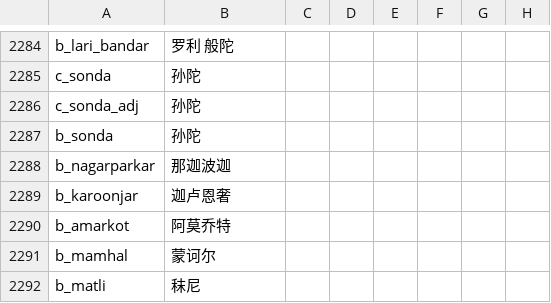
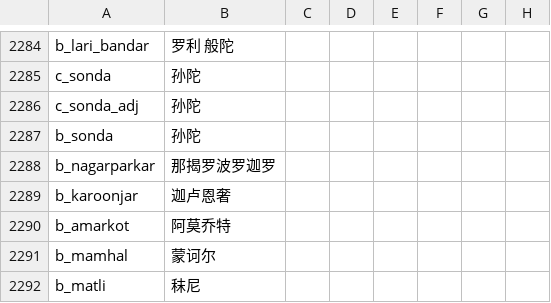
Before and after one commit to paratranz/CK2-Chinese-Localisation, a CSV file: localisation/India.csv, drawn as a sheet; only a part is shown, gaps mark what is left out; the diff names each change by its address in the sheet, - before the commit and + after, or states it on an @@ line.

```diff
--- a/localisation/India.csv
+++ b/localisation/India.csv
-B2288: 那迦波迦
+B2288: 那揭罗波罗迦罗
```
Also changed, not shown: 1 other file.
